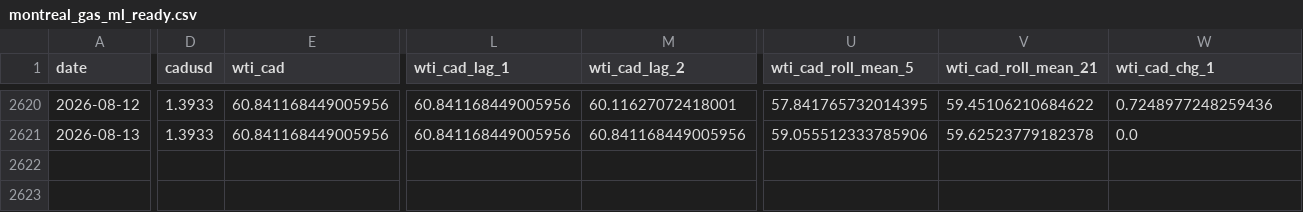
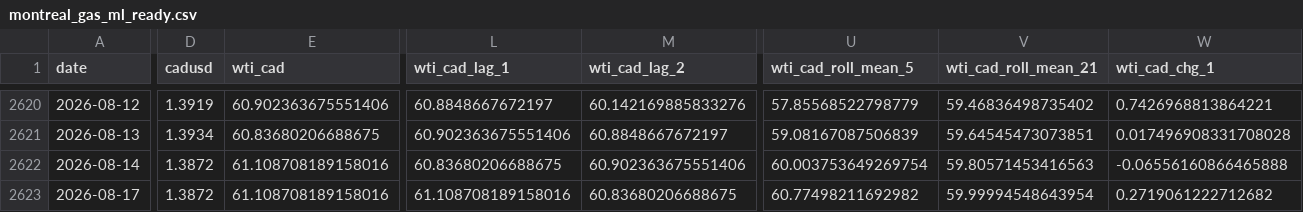
Before and after one commit to bku941025-arch/oil-price-prediction-model, a CSV file: Data/montreal_gas_ml_ready.csv, drawn as a sheet; only a part is shown, gaps mark what is left out; rows hold the shown columns only; the diff covers the shown part only; the diff names each change by its address in the sheet, - before the commit and + after, or states it on an @@ line.

```diff
--- a/Data/montreal_gas_ml_ready.csv
+++ b/Data/montreal_gas_ml_ready.csv
-D2620 (cadusd): 1.3933
+D2620 (cadusd): 1.3919
-E2620 (wti_cad): 60.841168449005956
+E2620 (wti_cad): 60.902363675551406
-L2620 (wti_cad_lag_1): 60.841168449005956
+L2620 (wti_cad_lag_1): 60.8848667672197
-M2620 (wti_cad_lag_2): 60.11627072418001
+M2620 (wti_cad_lag_2): 60.142169885833276
-U2620 (wti_cad_roll_mean_5): 57.841765732014395
+U2620 (wti_cad_roll_mean_5): 57.85568522798779
-V2620 (wti_cad_roll_mean_21): 59.45106210684622
+V2620 (wti_cad_roll_mean_21): 59.46836498735402
-W2620 (wti_cad_chg_1): 0.7248977248259436
+W2620 (wti_cad_chg_1): 0.7426968813864221
-D2621 (cadusd): 1.3933
+D2621 (cadusd): 1.3934
-E2621 (wti_cad): 60.841168449005956
+E2621 (wti_cad): 60.83680206688675
-L2621 (wti_cad_lag_1): 60.841168449005956
+L2621 (wti_cad_lag_1): 60.902363675551406
-M2621 (wti_cad_lag_2): 60.841168449005956
+M2621 (wti_cad_lag_2): 60.8848667672197
-U2621 (wti_cad_roll_mean_5): 59.055512333785906
+U2621 (wti_cad_roll_mean_5): 59.08167087506839
-V2621 (wti_cad_roll_mean_21): 59.62523779182378
+V2621 (wti_cad_roll_mean_21): 59.64545473073851
-W2621 (wti_cad_chg_1): 0.0
+W2621 (wti_cad_chg_1): 0.017496908331708028
+row 2622: 2026-08-14 | 1.3872 | 61.108708189158016 | 60.83680206688675 | 60.902363675551406 | 60.003753649269754 | 59.80571453416563 | -0.06556160866465888
+row 2623: 2026-08-17 | 1.3872 | 61.108708189158016 | 61.108708189158016 | 60.83680206688675 | 60.77498211692982 | 59.99994548643954 | 0.2719061222712682
```
Also changed, not shown: 34 edited cells elsewhere in this file, 4 other files.
